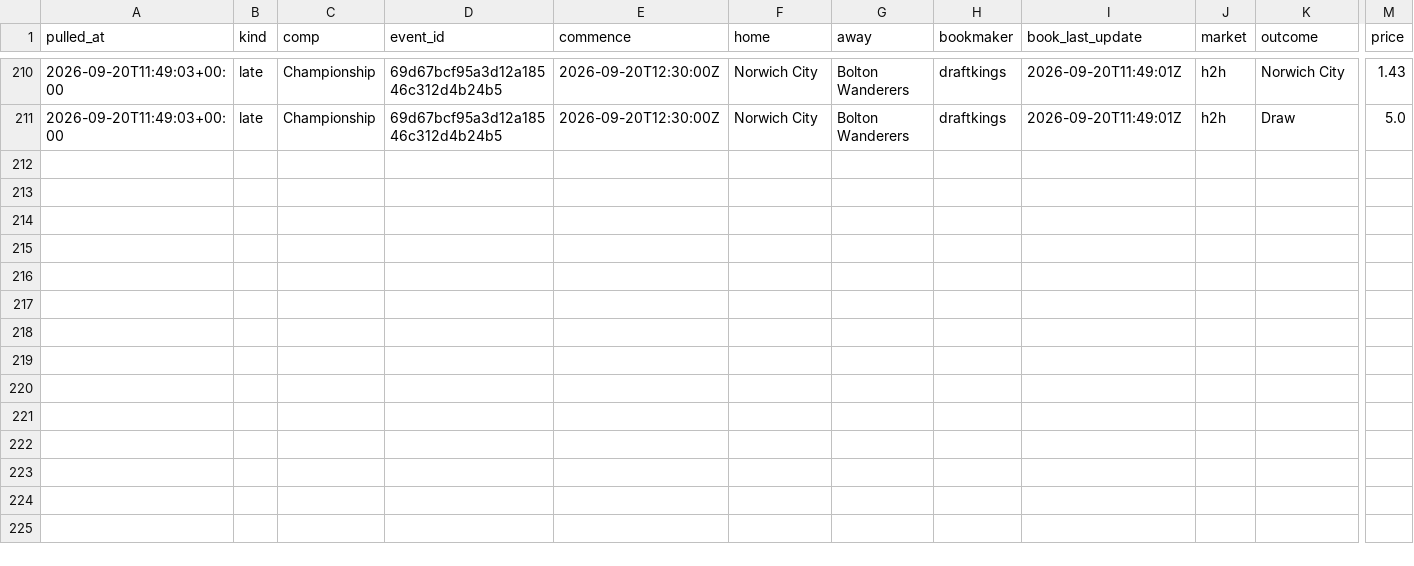
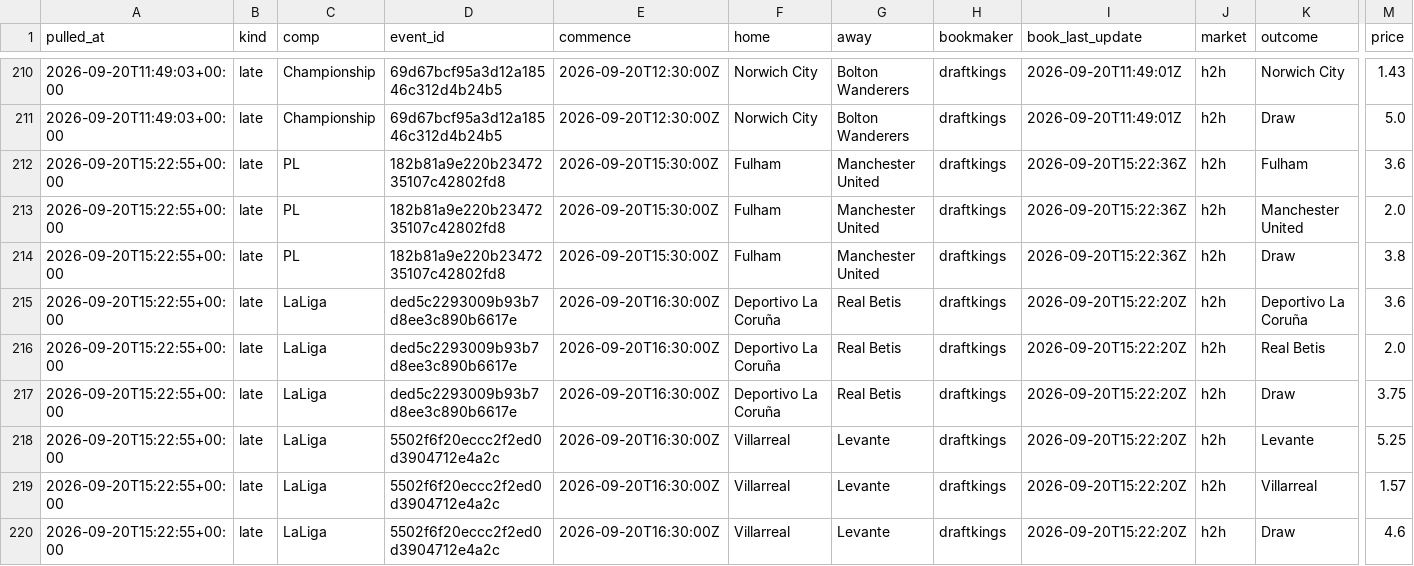
Before and after one commit to alcadiomontes03/match-engine-odds, a CSV file: data/odds/snapshots.csv, drawn as a sheet; only a part is shown, gaps mark what is left out; rows hold the shown columns only; the diff names each change by its address in the sheet, - before the commit and + after, or states it on an @@ line.

```diff
--- a/data/odds/snapshots.csv
+++ b/data/odds/snapshots.csv
+row 212: 2026-09-20T15:22:55+00:00 | late | PL | 182b81a9e220b2347235107c42802fd8 | 2026-09-20T15:30:00Z | Fulham | Manchester United | draftkings | 2026-09-20T15:22:36Z | h2h | Fulham | 3.6
+row 213: 2026-09-20T15:22:55+00:00 | late | PL | 182b81a9e220b2347235107c42802fd8 | 2026-09-20T15:30:00Z | Fulham | Manchester United | draftkings | 2026-09-20T15:22:36Z | h2h | Manchester United | 2.0
+row 214: 2026-09-20T15:22:55+00:00 | late | PL | 182b81a9e220b2347235107c42802fd8 | 2026-09-20T15:30:00Z | Fulham | Manchester United | draftkings | 2026-09-20T15:22:36Z | h2h | Draw | 3.8
+row 215: 2026-09-20T15:22:55+00:00 | late | LaLiga | ded5c2293009b93b7d8ee3c890b6617e | 2026-09-20T16:30:00Z | Deportivo La Coruña | Real Betis | draftkings | 2026-09-20T15:22:20Z | h2h | Deportivo La Coruña | 3.6
+row 216: 2026-09-20T15:22:55+00:00 | late | LaLiga | ded5c2293009b93b7d8ee3c890b6617e | 2026-09-20T16:30:00Z | Deportivo La Coruña | Real Betis | draftkings | 2026-09-20T15:22:20Z | h2h | Real Betis | 2.0
+row 217: 2026-09-20T15:22:55+00:00 | late | LaLiga | ded5c2293009b93b7d8ee3c890b6617e | 2026-09-20T16:30:00Z | Deportivo La Coruña | Real Betis | draftkings | 2026-09-20T15:22:20Z | h2h | Draw | 3.75
+row 218: 2026-09-20T15:22:55+00:00 | late | LaLiga | 5502f6f20eccc2f2ed0d3904712e4a2c | 2026-09-20T16:30:00Z | Villarreal | Levante | draftkings | 2026-09-20T15:22:20Z | h2h | Levante | 5.25
+row 219: 2026-09-20T15:22:55+00:00 | late | LaLiga | 5502f6f20eccc2f2ed0d3904712e4a2c | 2026-09-20T16:30:00Z | Villarreal | Levante | draftkings | 2026-09-20T15:22:20Z | h2h | Villarreal | 1.57
+row 220: 2026-09-20T15:22:55+00:00 | late | LaLiga | 5502f6f20eccc2f2ed0d3904712e4a2c | 2026-09-20T16:30:00Z | Villarreal | Levante | draftkings | 2026-09-20T15:22:20Z | h2h | Draw | 4.6
```
Also changed, not shown: data/odds/quota.csv, 3 other files.
